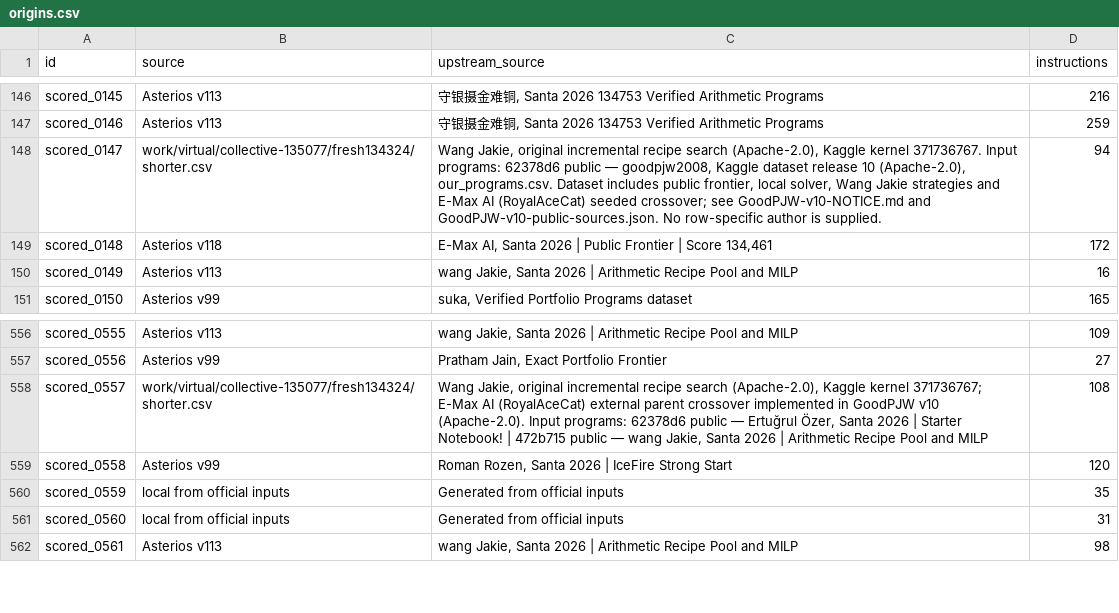
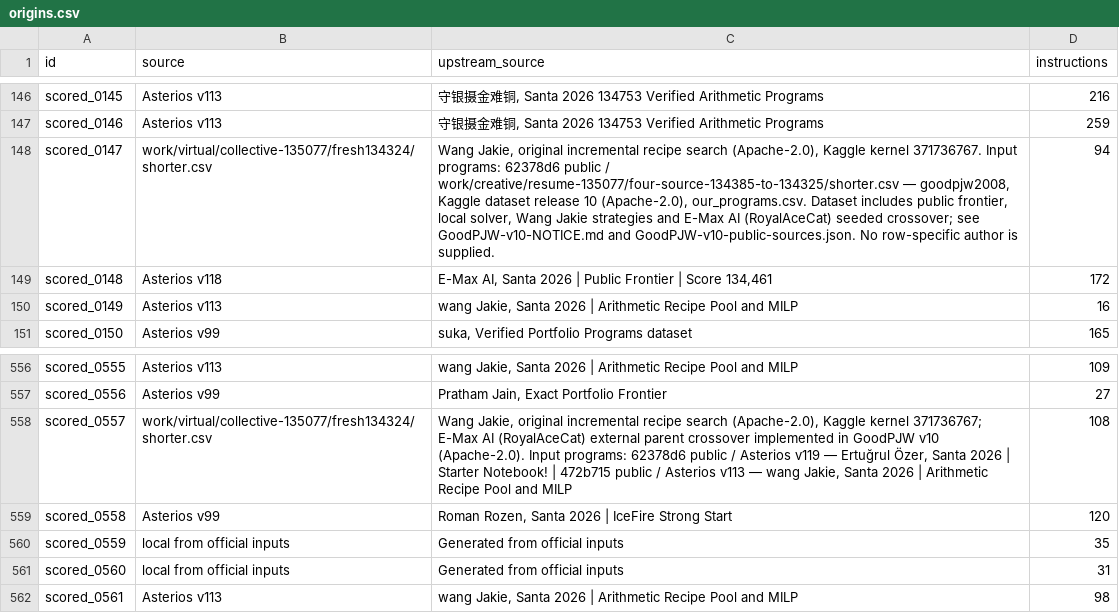
Before and after one commit to Doubao-of-hy/Santa_2026, a CSV file: public-assisted/origins.csv, drawn as a sheet; only a part is shown, gaps mark what is left out.

Commit message:
Trace 0147 and 0557 to the exact source programs

```diff
--- a/public-assisted/origins.csv
+++ b/public-assisted/origins.csv
@@ -147,3 +147,3 @@ scored_0145,Asterios v113,"守银摄金难铜, Santa 2026 134753 Verified Arithm
 scored_0146,Asterios v113,"守银摄金难铜, Santa 2026 134753 Verified Arithmetic Programs",259
-scored_0147,work/virtual/collective-135077/fresh134324/shorter.csv,"Wang Jakie, original incremental recipe search (Apache-2.0), Kaggle kernel 371736767. Input programs: 62378d6 public — goodpjw2008, Kaggle dataset release 10 (Apache-2.0), our_programs.csv. Dataset includes public frontier, local solver, Wang Jakie strategies and E-Max AI (RoyalAceCat) seeded crossover; see GoodPJW-v10-NOTICE.md and GoodPJW-v10-public-sources.json. No row-specific author is supplied.",94
+scored_0147,work/virtual/collective-135077/fresh134324/shorter.csv,"Wang Jakie, original incremental recipe search (Apache-2.0), Kaggle kernel 371736767. Input programs: 62378d6 public / work/creative/resume-135077/four-source-134385-to-134325/shorter.csv — goodpjw2008, Kaggle dataset release 10 (Apache-2.0), our_programs.csv. Dataset includes public frontier, local solver, Wang Jakie strategies and E-Max AI (RoyalAceCat) seeded crossover; see GoodPJW-v10-NOTICE.md and GoodPJW-v10-public-sources.json. No row-specific author is supplied.",94
 scored_0148,Asterios v118,"E-Max AI, Santa 2026 | Public Frontier | Score 134,461",172
@@ -557,3 +557,3 @@ scored_0555,Asterios v113,"wang Jakie, Santa 2026 | Arithmetic Recipe Pool and M
 scored_0556,Asterios v99,"Pratham Jain, Exact Portfolio Frontier",27
-scored_0557,work/virtual/collective-135077/fresh134324/shorter.csv,"Wang Jakie, original incremental recipe search (Apache-2.0), Kaggle kernel 371736767; E-Max AI (RoyalAceCat) external parent crossover implemented in GoodPJW v10 (Apache-2.0). Input programs: 62378d6 public — Ertuğrul Özer, Santa 2026 | Starter Notebook! | 472b715 public — wang Jakie, Santa 2026 | Arithmetic Recipe Pool and MILP",108
+scored_0557,work/virtual/collective-135077/fresh134324/shorter.csv,"Wang Jakie, original incremental recipe search (Apache-2.0), Kaggle kernel 371736767; E-Max AI (RoyalAceCat) external parent crossover implemented in GoodPJW v10 (Apache-2.0). Input programs: 62378d6 public / Asterios v119 — Ertuğrul Özer, Santa 2026 | Starter Notebook! | 472b715 public / Asterios v113 — wang Jakie, Santa 2026 | Arithmetic Recipe Pool and MILP",108
 scored_0558,Asterios v99,"Roman Rozen, Santa 2026 | IceFire Strong Start",120
```
Also changed, not shown: 1 other file.
